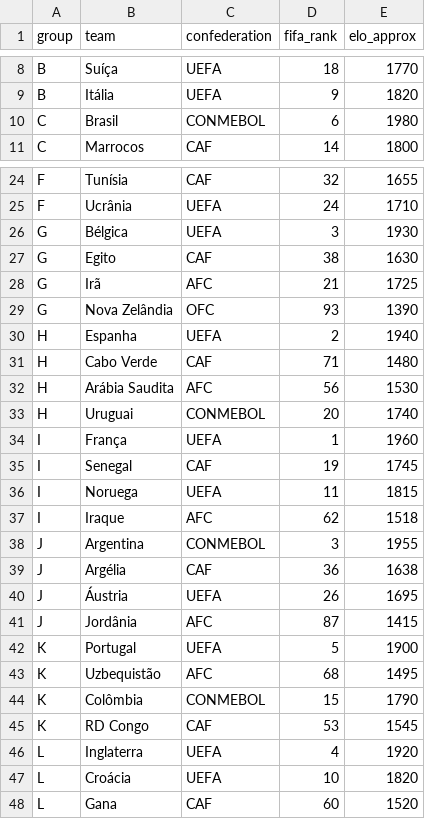
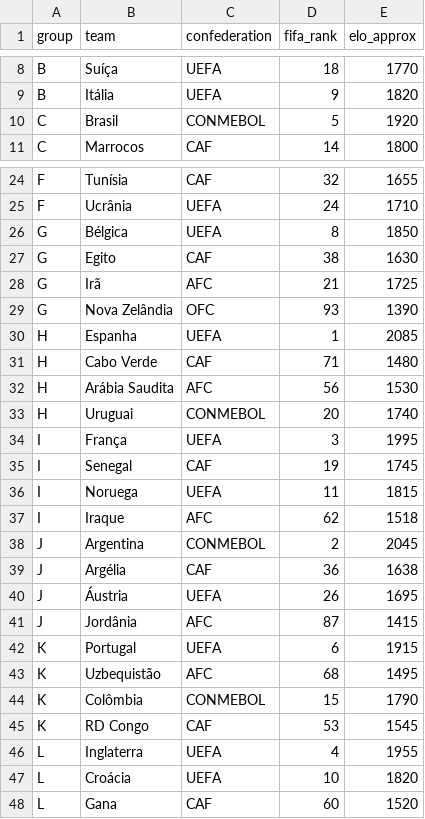
Before and after one commit to romuloedu/quem-vai-ganhar, a CSV file: dados/wc2026_groups.csv, drawn as a sheet; only a part is shown, gaps mark what is left out.

```diff
--- a/dados/wc2026_groups.csv
+++ b/dados/wc2026_groups.csv
@@ -9,3 +9,3 @@ B,Suíça,UEFA,18,1770
 B,Itália,UEFA,9,1820
-C,Brasil,CONMEBOL,6,1980
+C,Brasil,CONMEBOL,5,1920
 C,Marrocos,CAF,14,1800
@@ -25,3 +25,3 @@ F,Tunísia,CAF,32,1655
 F,Ucrânia,UEFA,24,1710
-G,Bélgica,UEFA,3,1930
+G,Bélgica,UEFA,8,1850
 G,Egito,CAF,38,1630
@@ -29,3 +29,3 @@ G,Irã,AFC,21,1725
 G,Nova Zelândia,OFC,93,1390
-H,Espanha,UEFA,2,1940
+H,Espanha,UEFA,1,2085
 H,Cabo Verde,CAF,71,1480
@@ -33,3 +33,3 @@ H,Arábia Saudita,AFC,56,1530
 H,Uruguai,CONMEBOL,20,1740
-I,França,UEFA,1,1960
+I,França,UEFA,3,1995
 I,Senegal,CAF,19,1745
@@ -37,3 +37,3 @@ I,Noruega,UEFA,11,1815
 I,Iraque,AFC,62,1518
-J,Argentina,CONMEBOL,3,1955
+J,Argentina,CONMEBOL,2,2045
 J,Argélia,CAF,36,1638
@@ -41,3 +41,3 @@ J,Áustria,UEFA,26,1695
 J,Jordânia,AFC,87,1415
-K,Portugal,UEFA,5,1900
+K,Portugal,UEFA,6,1915
 K,Uzbequistão,AFC,68,1495
@@ -45,3 +45,3 @@ K,Colômbia,CONMEBOL,15,1790
 K,RD Congo,CAF,53,1545
-L,Inglaterra,UEFA,4,1920
+L,Inglaterra,UEFA,4,1955
 L,Croácia,UEFA,10,1820
```
Also changed, not shown: 3 other files.
